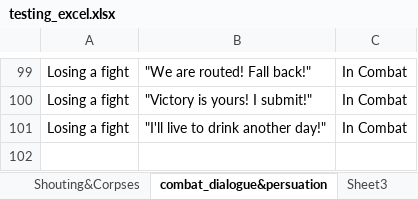
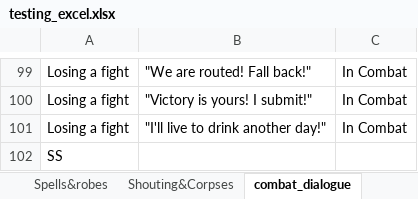
Before and after one commit to geoartop/Thesis-LLM-FineTuning-for-interactive-game-dialogues, an Excel workbook: testing_excel.xlsx, sheet combat_dialogue, drawn as a sheet; only a part is shown, gaps mark what is left out; values as stored, in another font and other column widths than the file's, no borders; the diff names each change by its address in the sheet, - before the commit and + after, or states it on an @@ line.

```diff
--- a/testing_excel.xlsx (sheet combat_dialogue)
+++ b/testing_excel.xlsx (sheet combat_dialogue)
-sheet tab: combat_dialogue&persuation
+sheet tab: combat_dialogue
+row 102: SS
```
Also changed, not shown: sheet Greeting_Goodbyes, sheet fighting_over_item, sheet return&bumping&naked, 1 other file.
